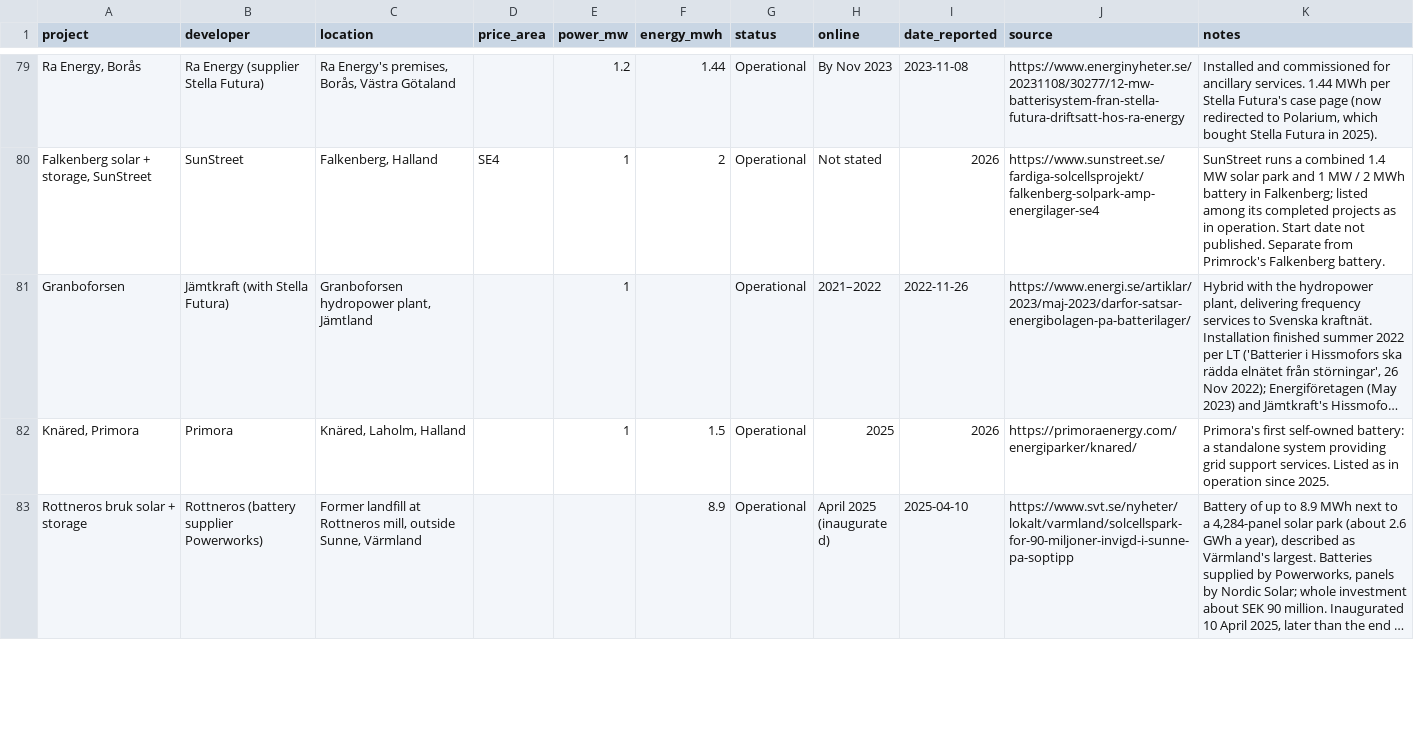
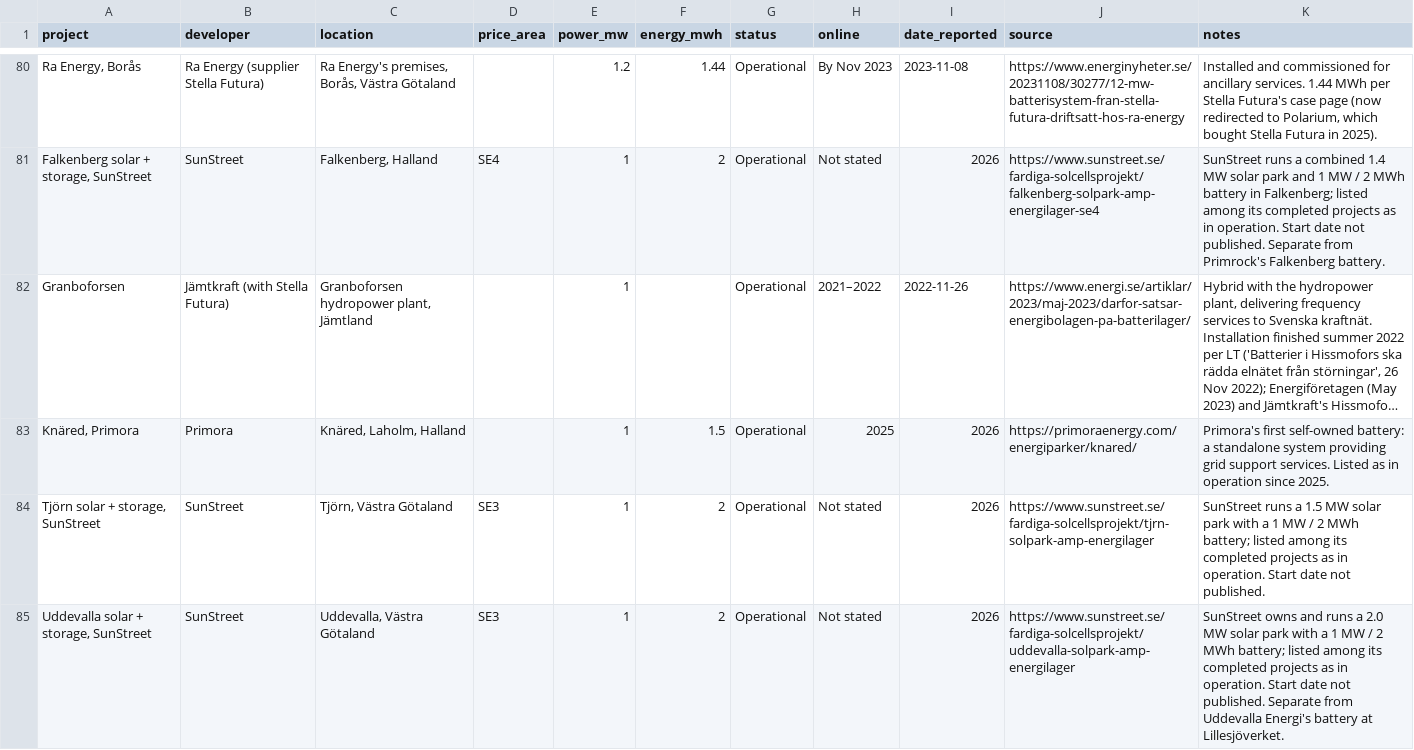
Before and after one commit to andreasn/batterier, a CSV file: data/projects.csv, drawn as a sheet; only a part is shown, gaps mark what is left out; the shorter side is filled out with more unchanged rows; long unchanged cells end in …; the diff covers the shown part only; the diff names each change by its address in the sheet, - before the commit and + after, or states it on an @@ line.

```diff
--- a/data/projects.csv
+++ b/data/projects.csv
+row 84: Tjörn solar + storage, SunStreet | SunStreet | Tjörn, Västra Götaland | SE3 | 1 | 2 | Operational | Not stated | 2026 | https://www.sunstreet.se/fardiga-solcellsprojekt/tjrn-solpark-amp-energilager | SunStreet runs a 1.5 MW solar park with a 1 MW / 2 MWh battery; listed among its completed projects as in operation. Start date not published.
+row 85: Uddevalla solar + storage, SunStreet | SunStreet | Uddevalla, Västra Götaland | SE3 | 1 | 2 | Operational | Not stated | 2026 | https://www.sunstreet.se/fardiga-solcellsprojekt/uddevalla-solpark-amp-energilager | SunStreet owns and runs a 2.0 MW solar park with a 1 MW / 2 MWh battery; listed among its completed projects as in operation. Start date not published. Separate from Uddevalla Energi's battery at Lillesjöverket.
```
Also changed, not shown: 2 added rows elsewhere in this file, 1 other file.
